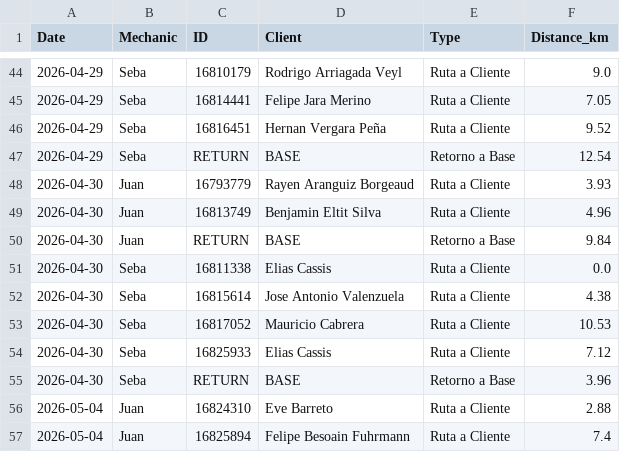
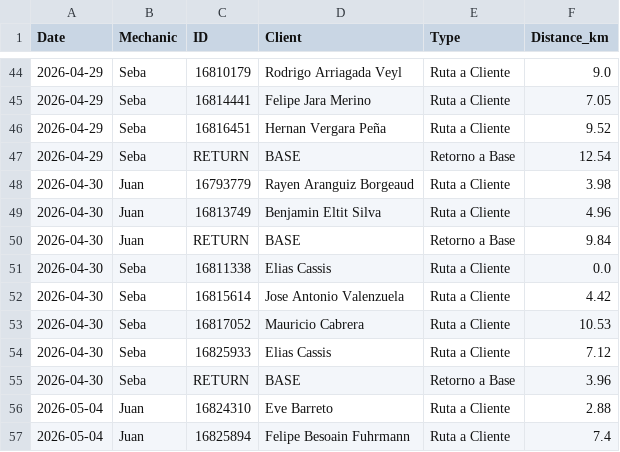
Before and after one commit to worldofvitox/mapa-diario, a CSV file: distances.csv, drawn as a sheet; only a part is shown, gaps mark what is left out.

```diff
--- a/distances.csv
+++ b/distances.csv
@@ -47,3 +47,3 @@ Date,Mechanic,ID,Client,Type,Distance_km
 2026-04-29,Seba,RETURN,BASE,Retorno a Base,12.54
-2026-04-30,Juan,16793779,Rayen Aranguiz Borgeaud,Ruta a Cliente,3.93
+2026-04-30,Juan,16793779,Rayen Aranguiz Borgeaud,Ruta a Cliente,3.98
 2026-04-30,Juan,16813749,Benjamin Eltit Silva,Ruta a Cliente,4.96
@@ -51,3 +51,3 @@ Date,Mechanic,ID,Client,Type,Distance_km
 2026-04-30,Seba,16811338,Elias Cassis,Ruta a Cliente,0.0
-2026-04-30,Seba,16815614,Jose Antonio Valenzuela,Ruta a Cliente,4.38
+2026-04-30,Seba,16815614,Jose Antonio Valenzuela,Ruta a Cliente,4.42
 2026-04-30,Seba,16817052,Mauricio Cabrera,Ruta a Cliente,10.53
```
Also changed, not shown: 7 other files.
